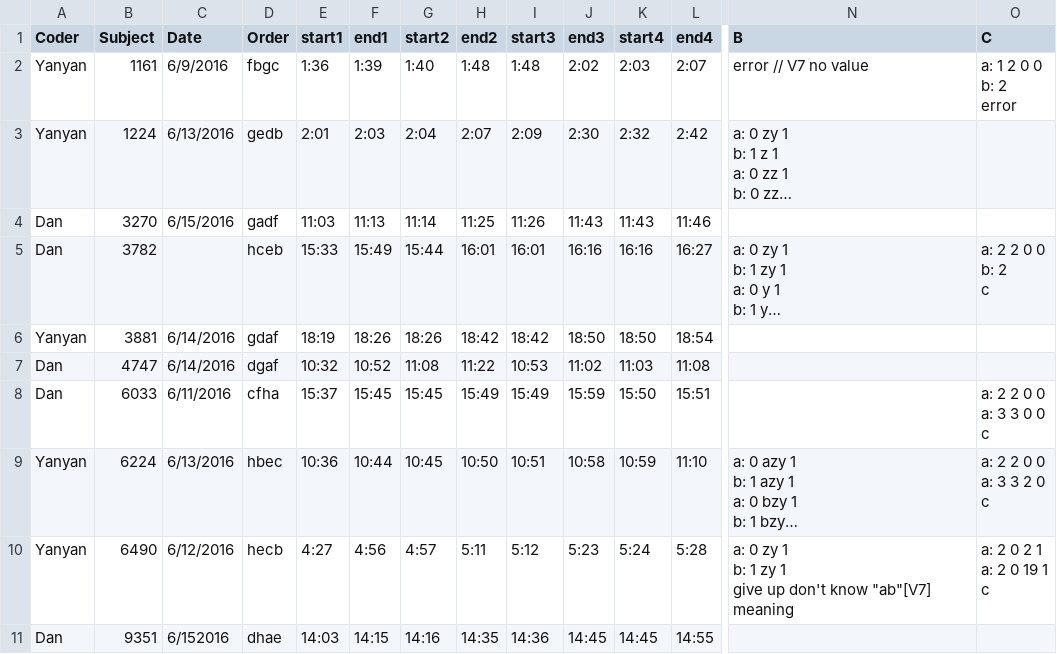
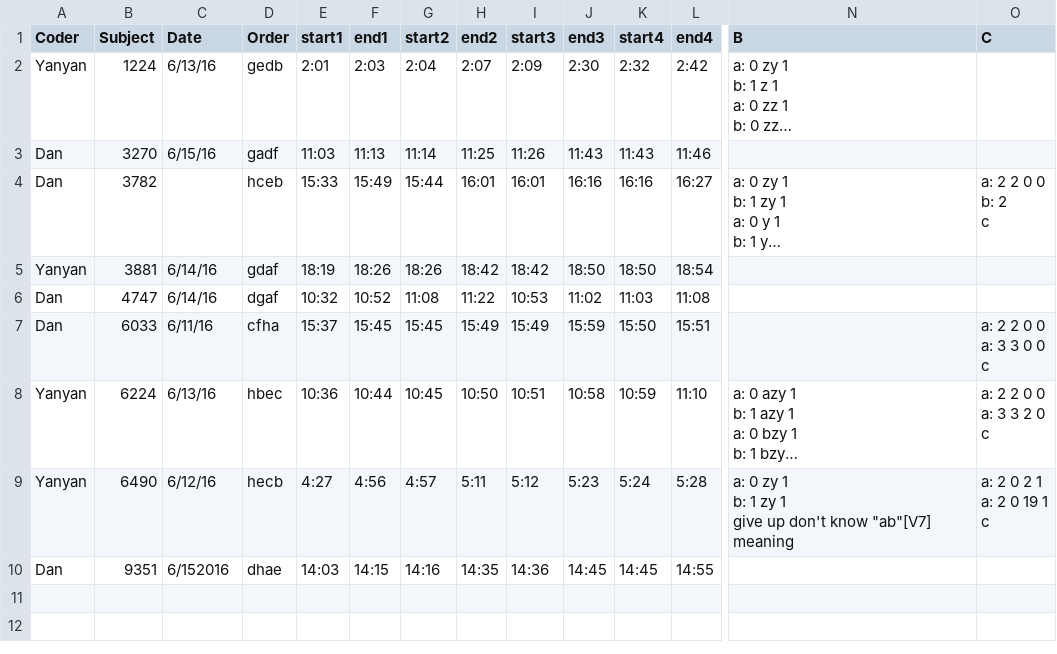
Before and after one commit to dgopstein/atoms-of-confusion, a CSV file: program_study/grader/csv/pilot_results.csv, drawn as a sheet; only a part is shown, gaps mark what is left out; long unchanged cells end in …; removed rows and columns are numbered as before the commit, all else as after; rows hold the shown columns only; ↵ is a line break in a cell; the diff names each change by its address in the sheet, - before the commit and + after, or states it on an @@ line.

Commit message:
Remove outlier (1161)

```diff
--- a/program_study/grader/csv/pilot_results.csv
+++ b/program_study/grader/csv/pilot_results.csv
-row 2: Yanyan | 1161 | 6/9/2016 | fbgc | 1:36 | 1:39 | 1:40 | 1:48 | 1:48 | 2:02 | 2:03 | 2:07 | error // V7 no value | a: 1 2 0 0 ↵ b: 2 ↵ error
-C2 (Date): 6/13/2016
+C2 (Date): 6/13/16
-C3 (Date): 6/15/2016
+C3 (Date): 6/15/16
-C5:C6 (Date): 6/14/2016
+C5:C6 (Date): 6/14/16
-C7 (Date): 6/11/2016
+C7 (Date): 6/11/16
-C8 (Date): 6/13/2016
+C8 (Date): 6/13/16
-C9 (Date): 6/12/2016
+C9 (Date): 6/12/16
```
